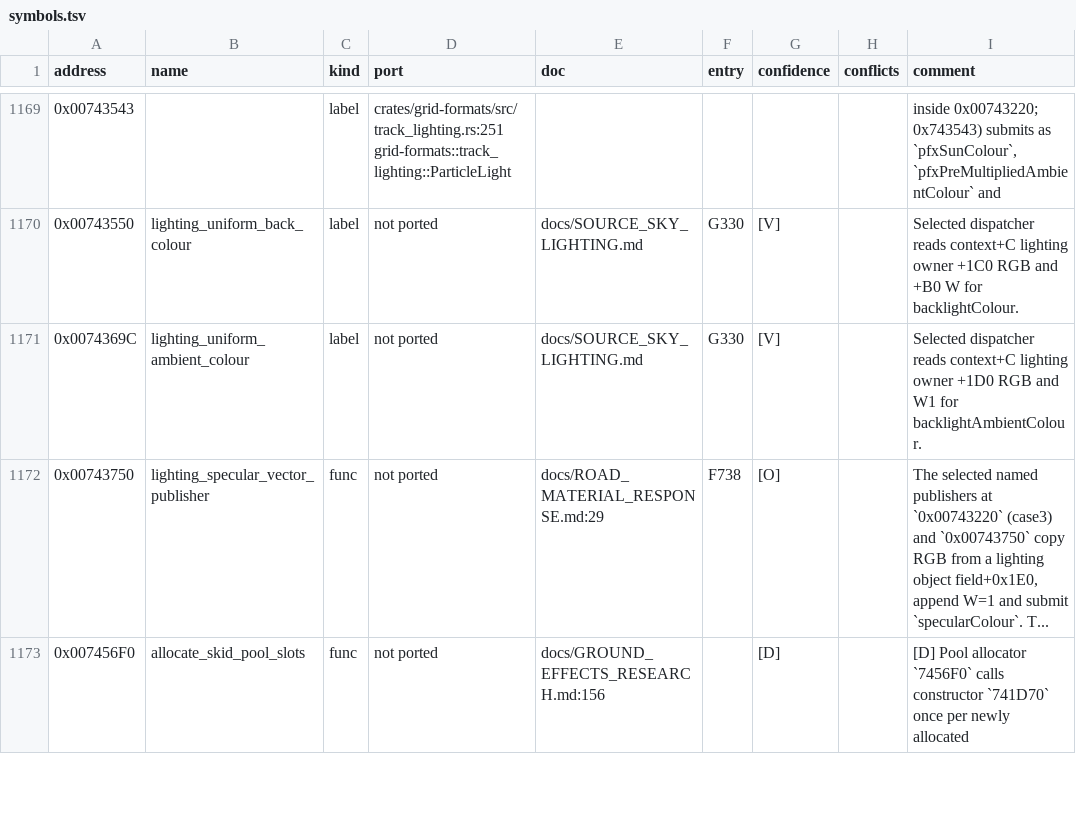
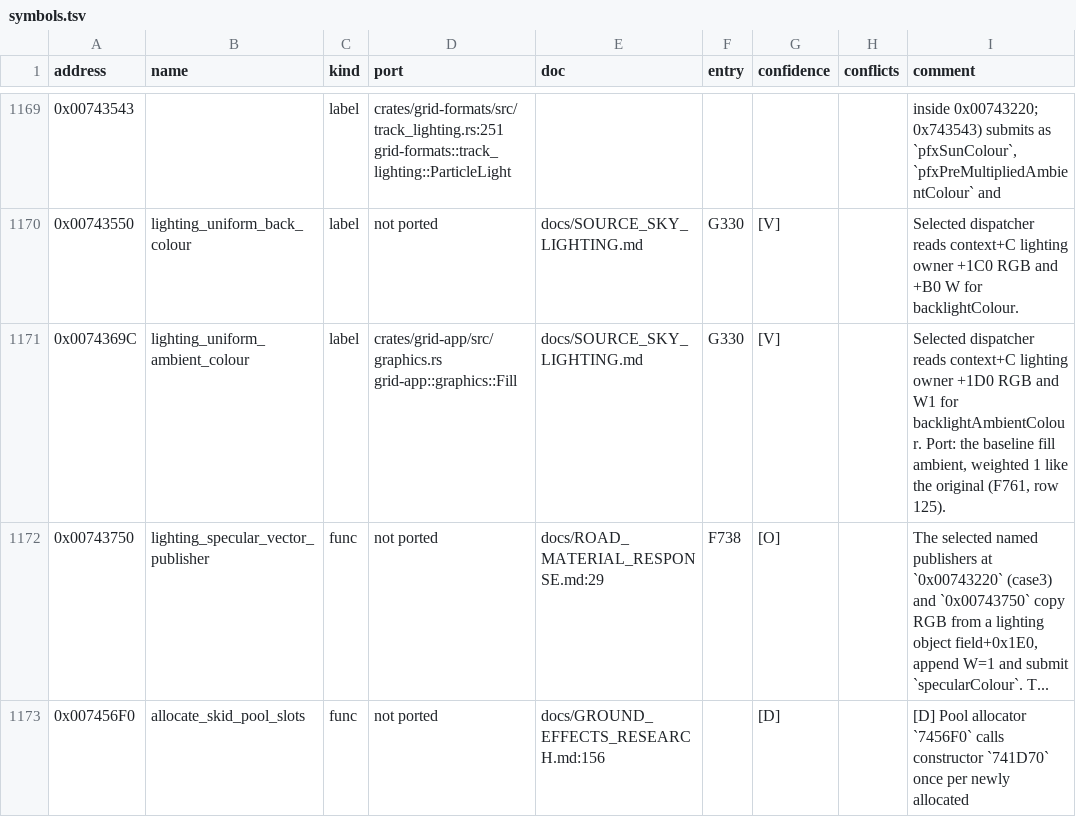
Before and after one commit to PipeKnight/drig-race-driver, a TSV file: docs/re/symbols.tsv, drawn as a sheet; only a part is shown, gaps mark what is left out.

Commit message:
Ambient fill at the original's weight: compensate Bevy's diffuse ambient response (F761)

```diff
--- a/docs/re/symbols.tsv
+++ b/docs/re/symbols.tsv
@@ -1170,3 +1170,3 @@ address	name	kind	port	doc	entry	confidence	conflicts	comment
 0x00743550	lighting_uniform_back_colour	label	not ported	docs/SOURCE_SKY_LIGHTING.md	G330	[V]		Selected dispatcher reads context+C lighting owner +1C0 RGB and +B0 W for backlightColour.
-0x0074369C	lighting_uniform_ambient_colour	label	not ported	docs/SOURCE_SKY_LIGHTING.md	G330	[V]		Selected dispatcher reads context+C lighting owner +1D0 RGB and W1 for backlightAmbientColour.
+0x0074369C	lighting_uniform_ambient_colour	label	crates/grid-app/src/graphics.rs grid-app::graphics::Fill	docs/SOURCE_SKY_LIGHTING.md	G330	[V]		Selected dispatcher reads context+C lighting owner +1D0 RGB and W1 for backlightAmbientColour. Port: the baseline fill ambient, weighted 1 like the original (F761, row 125).
 0x00743750	lighting_specular_vector_publisher	func	not ported	docs/ROAD_MATERIAL_RESPONSE.md:29	F738	[O]		The selected named publishers at `0x00743220` (case3) and `0x00743750` copy RGB from a lighting object field+0x1E0, append W=1 and submit `specularColour`. T...
```
Also changed, not shown: 7 other files.
